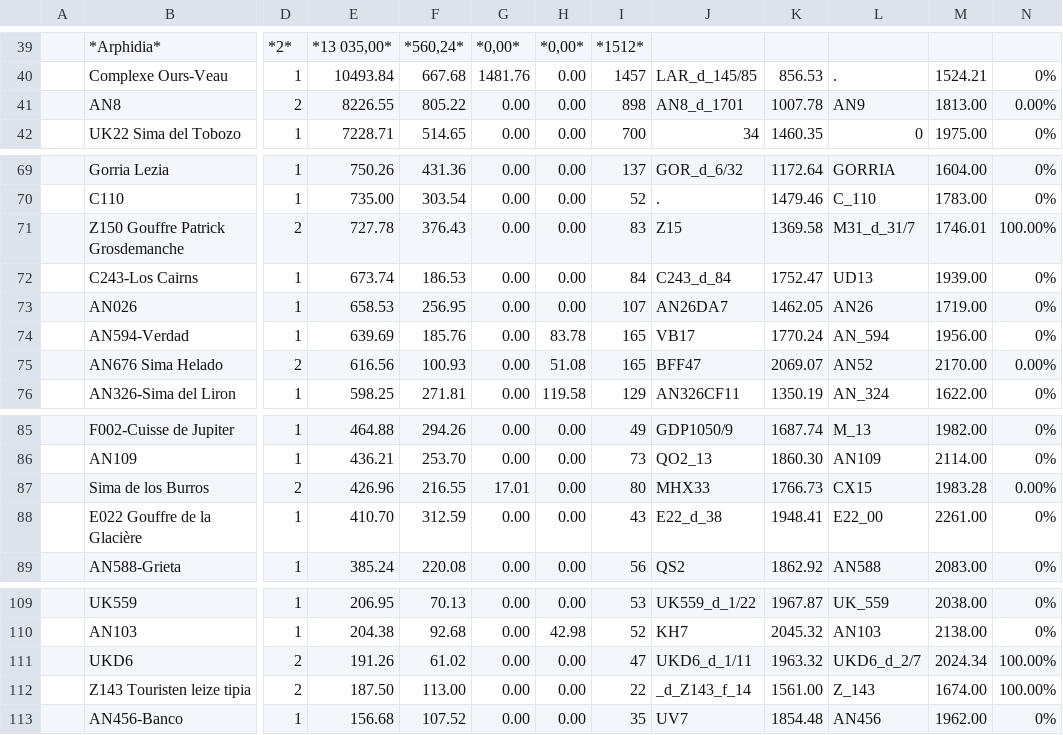
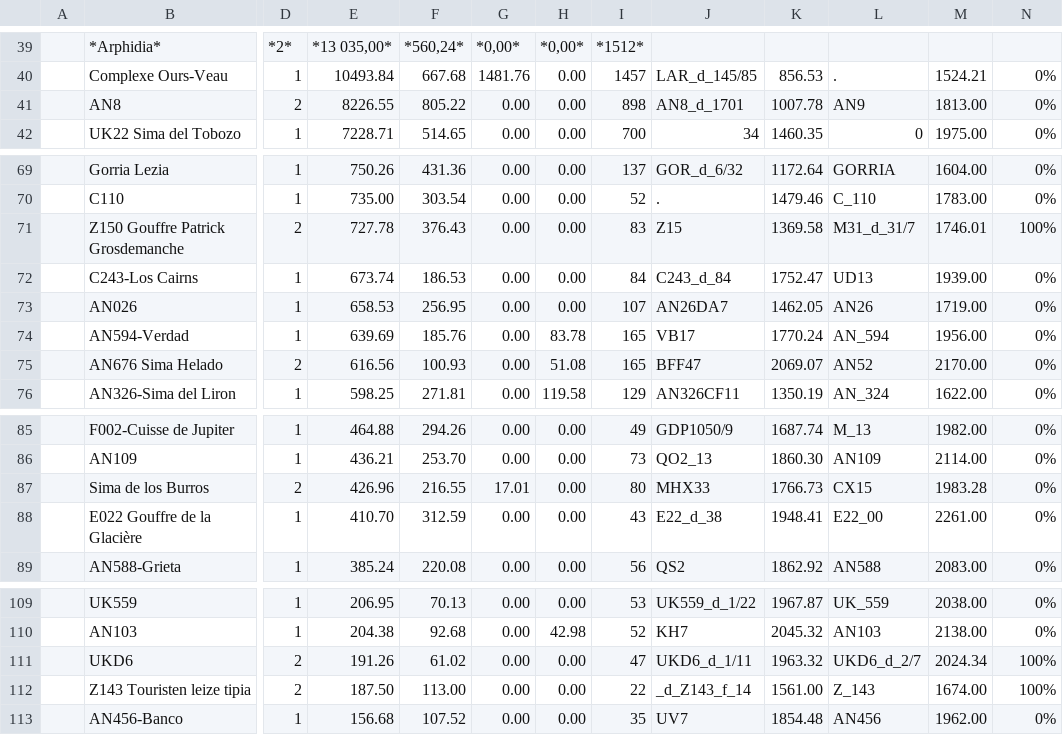
Before and after one commit to Alex38Lyon/Synthese-PSM_LARRA, a CSV file: Outputs/DB_Synthese-PSM_LARRA_Stats/DB_Synthese-PSM_LARRA_stats.csv, drawn as a sheet; only a part is shown, gaps mark what is left out; the diff covers the shown part only; the diff names each change by its address in the sheet, - before the commit and + after, or states it on an @@ line.

```diff
--- a/Outputs/DB_Synthese-PSM_LARRA_Stats/DB_Synthese-PSM_LARRA_stats.csv
+++ b/Outputs/DB_Synthese-PSM_LARRA_Stats/DB_Synthese-PSM_LARRA_stats.csv
-N41: 0.00%
+N41: 0%
-N71: 100.00%
+N71: 100%
-N75: 0.00%
+N75: 0%
-N87: 0.00%
+N87: 0%
-N111:N112: 100.00%
+N111:N112: 100%
```
Also changed, not shown: 10 edited cells elsewhere in this file, 6 other files.
